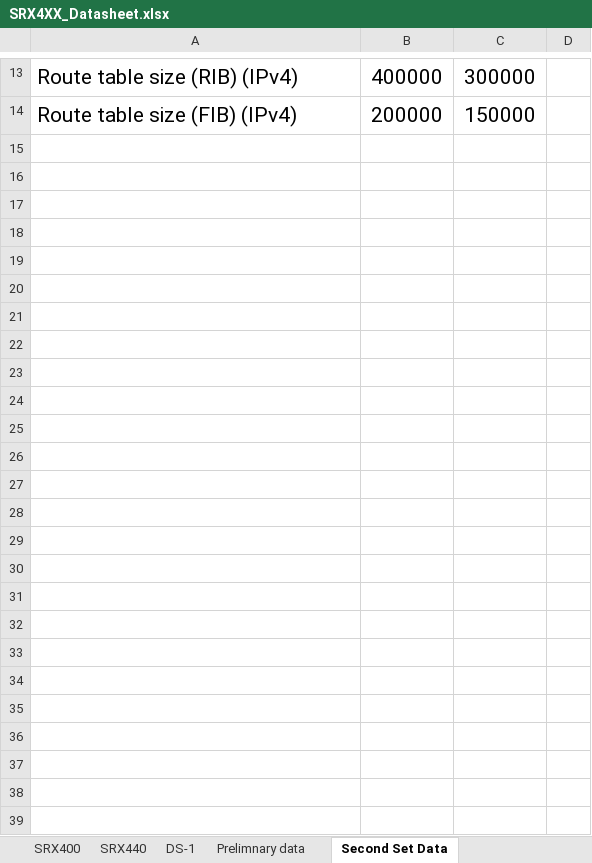
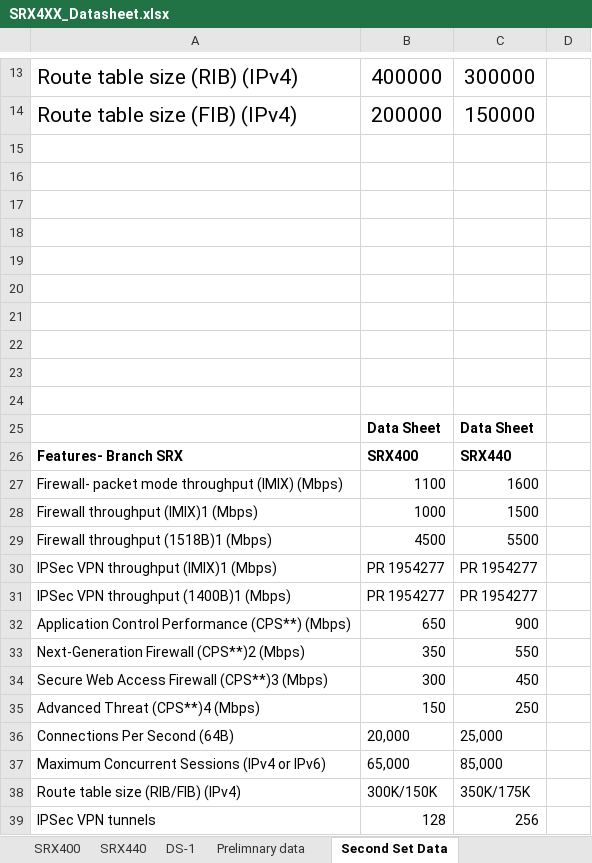
Before and after one commit to shiv4n9/panther-sanity, an Excel workbook: public/data/SRX4XX_Datasheet.xlsx, sheet Second Set Data, drawn as a sheet; only a part is shown, gaps mark what is left out; values as stored, in another font and other column widths than the file's, no borders; the diff names each change by its address in the sheet, - before the commit and + after, or states it on an @@ line.

```diff
--- a/public/data/SRX4XX_Datasheet.xlsx (sheet Second Set Data)
+++ b/public/data/SRX4XX_Datasheet.xlsx (sheet Second Set Data)
+row 15: (empty)
+row 16: (empty)
+row 17: (empty)
+row 18: (empty)
+row 19: (empty)
+row 20: (empty)
+row 21: (empty)
+row 22: (empty)
+row 23: (empty)
+row 24: (empty)
+row 25:  | Data Sheet | Data Sheet
+row 26: Features- Branch SRX | SRX400 | SRX440
+row 27: Firewall- packet mode throughput (IMIX) (Mbps) | 1100 | 1600
+row 28: Firewall throughput (IMIX)1 (Mbps) | 1000 | 1500
+row 29: Firewall throughput (1518B)1 (Mbps) | 4500 | 5500
+row 30: IPSec VPN throughput (IMIX)1 (Mbps) | PR 1954277 | PR 1954277
+row 31: IPSec VPN throughput (1400B)1 (Mbps) | PR 1954277 | PR 1954277
+row 32: Application Control Performance (CPS**) (Mbps) | 650 | 900
+row 33: Next-Generation Firewall (CPS**)2 (Mbps) | 350 | 550
+row 34: Secure Web Access Firewall (CPS**)3 (Mbps) | 300 | 450
+row 35: Advanced Threat (CPS**)4 (Mbps) | 150 | 250
+row 36: Connections Per Second (64B) | 20,000 | 25,000
+row 37: Maximum Concurrent Sessions (IPv4 or IPv6) | 65,000 | 85,000
+row 38: Route table size (RIB/FIB) (IPv4) | 300K/150K | 350K/175K
+row 39: IPSec VPN tunnels | 128 | 256
```
Also changed, not shown: sheet DS-1.
